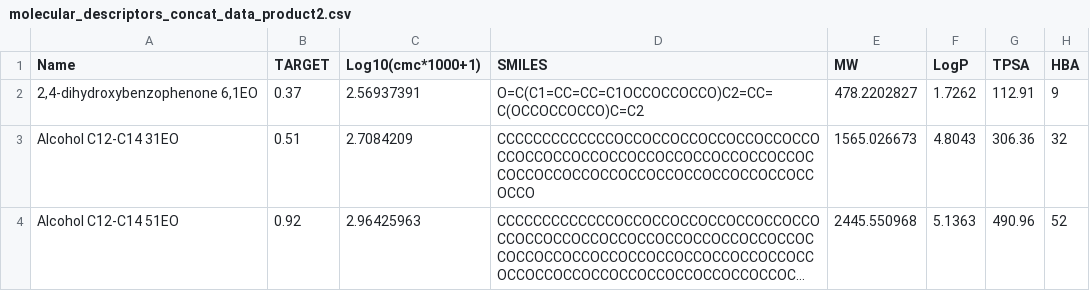
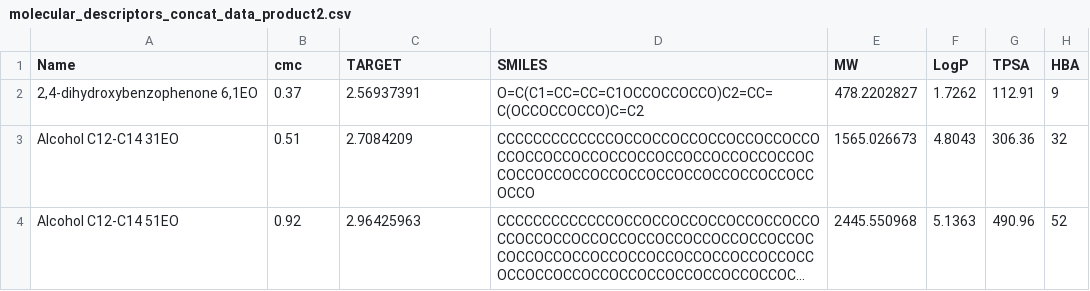
Before and after one commit to KyleTerrito/PaCMAP-Sensitivity-Analysis, a CSV file: DATA/molecular_descriptors_concat_data_product2.csv, drawn as a sheet; only a part is shown; long unchanged cells end in …; the diff names each change by its address in the sheet, - before the commit and + after, or states it on an @@ line.

```diff
--- a/DATA/molecular_descriptors_concat_data_product2.csv
+++ b/DATA/molecular_descriptors_concat_data_product2.csv
-B1: TARGET
+B1: cmc
-C1: Log10(cmc*1000+1)
+C1: TARGET
```
Also changed, not shown: 8 other files.
